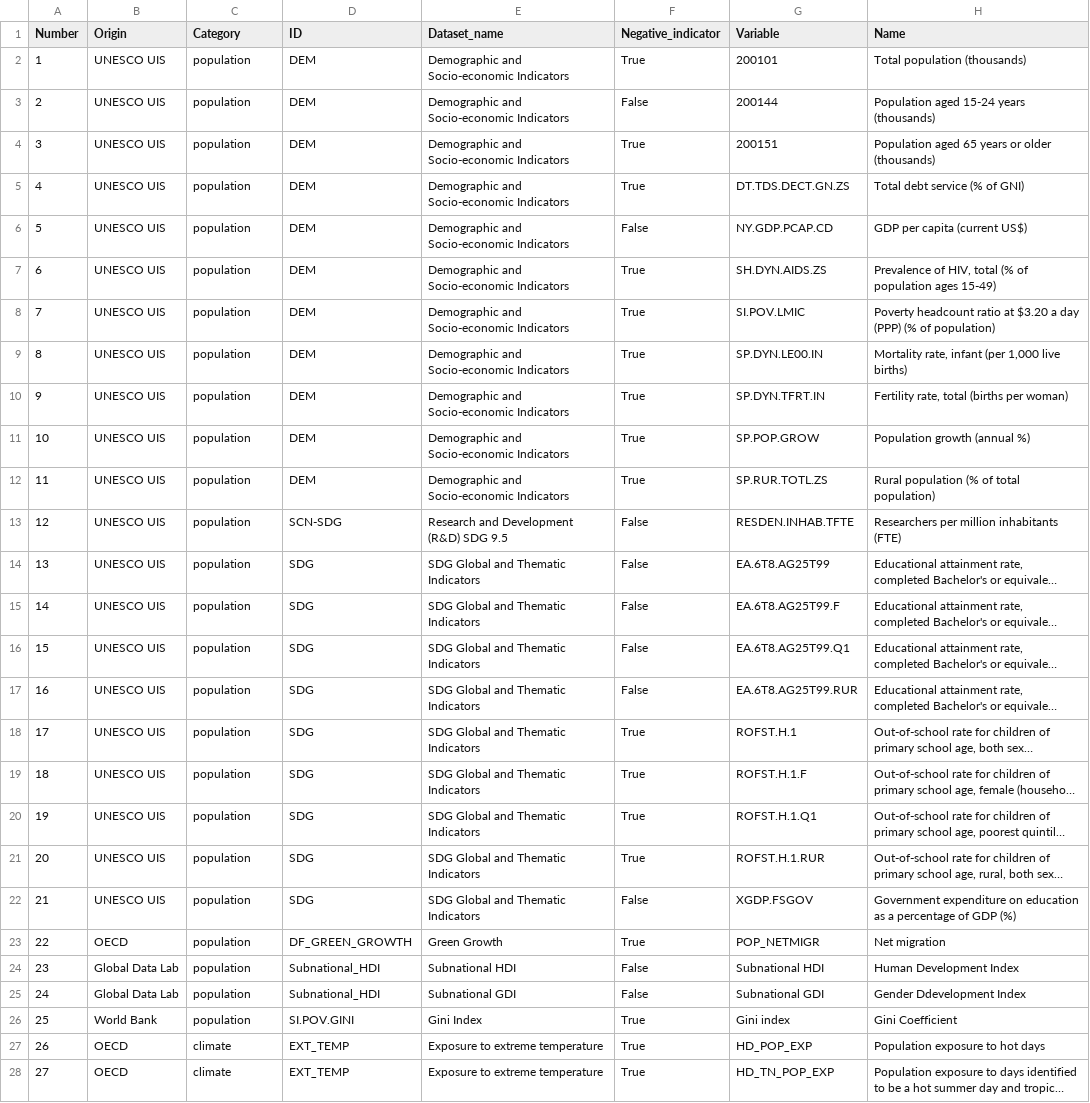
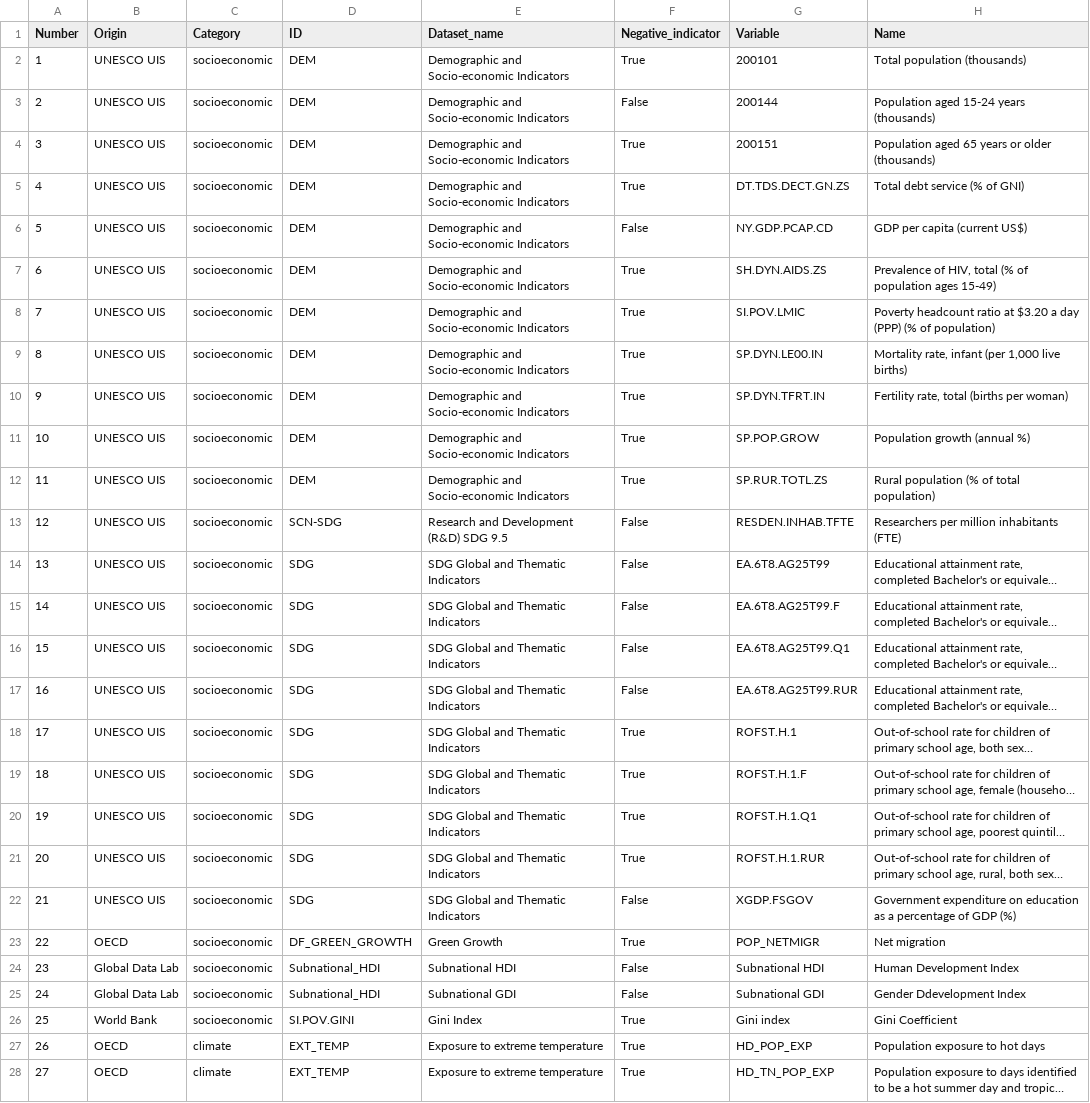
Before and after one commit to rodrigoms95/UNESCO_climate, a CSV file: data/variables.csv, drawn as a sheet; only a part is shown; long unchanged cells end in …; the diff covers the shown part only; the diff names each change by its address in the sheet, - before the commit and + after, or states it on an @@ line.

```diff
--- a/data/variables.csv
+++ b/data/variables.csv
-C2:C26 (Category): population
+C2:C26 (Category): socioeconomic
```
Also changed, not shown: 27 edited cells elsewhere in this file, 1 other file.
